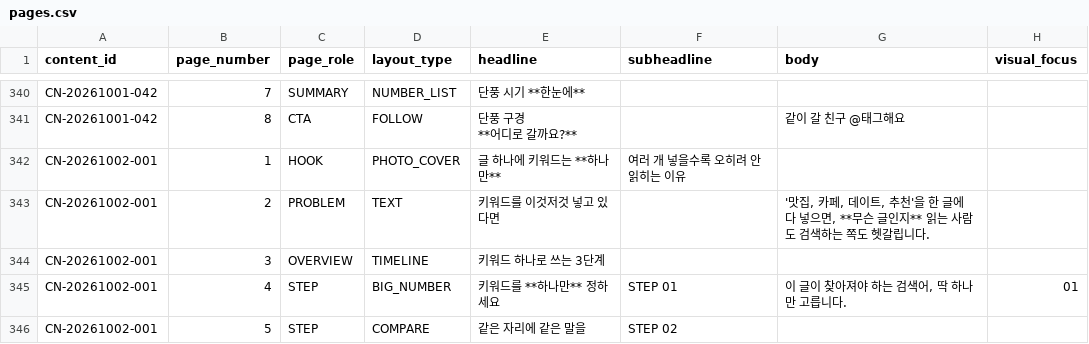
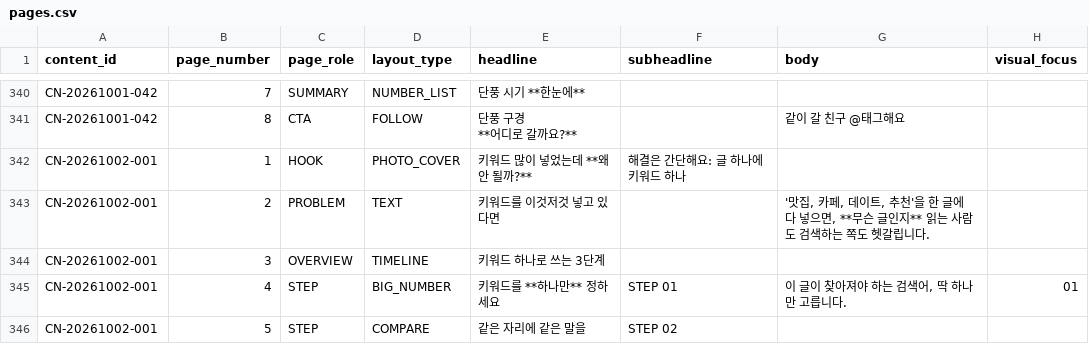
Before and after one commit to oeoeoe3576-byte/ongrowth, a CSV file: data/planner/pages.csv, drawn as a sheet; only a part is shown, gaps mark what is left out; the diff names each change by its address in the sheet, - before the commit and + after, or states it on an @@ line.

```diff
--- a/data/planner/pages.csv
+++ b/data/planner/pages.csv
-E342 (headline): 글 하나에 키워드는 **하나만**
+E342 (headline): 키워드 많이 넣었는데 **왜 안 될까?**
-F342 (subheadline): 여러 개 넣을수록 오히려 안 읽히는 이유
+F342 (subheadline): 해결은 간단해요: 글 하나에 키워드 하나
```
Also changed, not shown: data/planner/master.csv, 3 other files.
